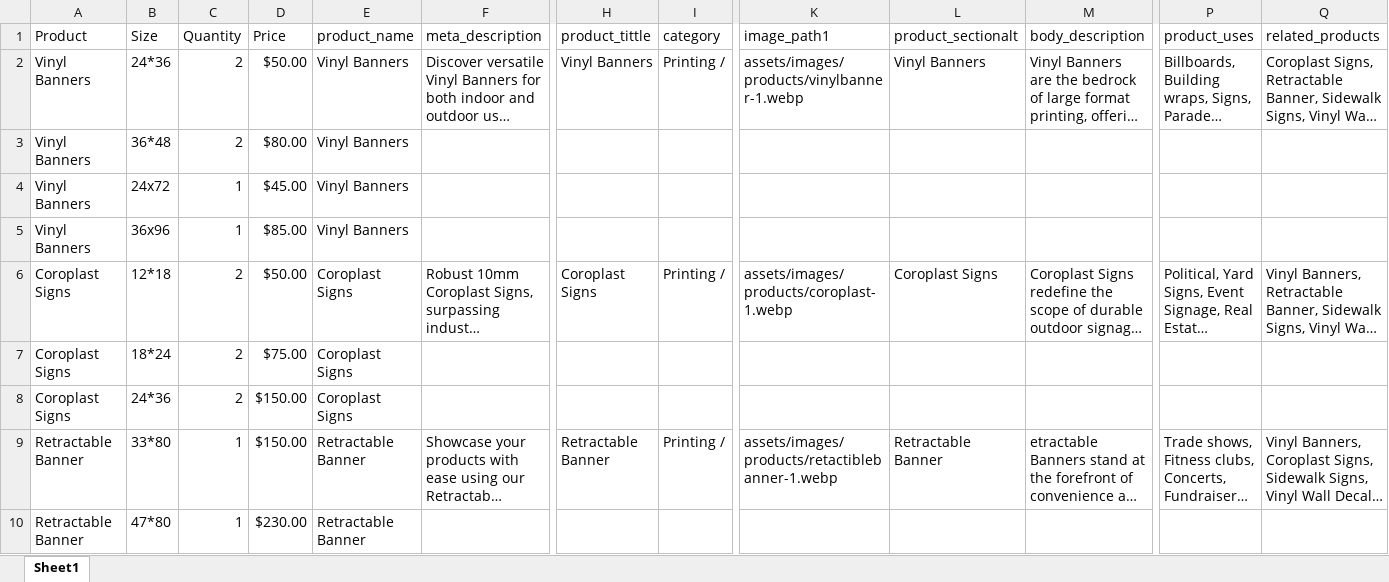
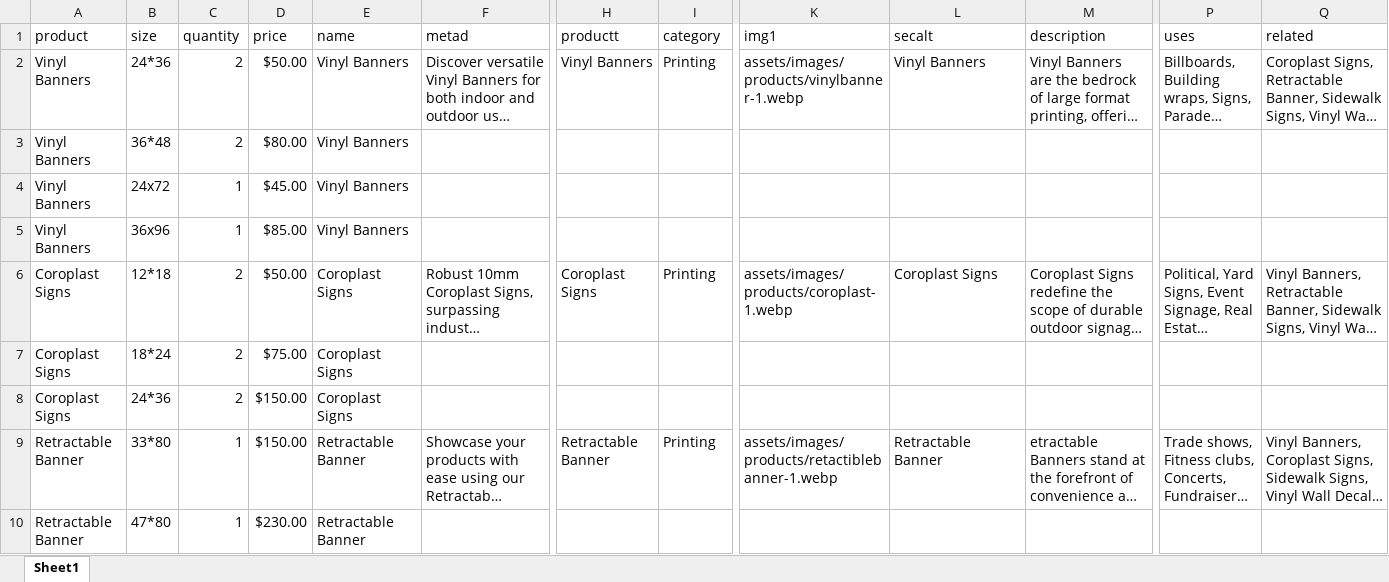
Before and after one commit to mtzdgtlab/mdgtlab_site, an Excel workbook: assets/db/products_mdgt.xlsx, sheet Sheet1, drawn as a sheet; only a part is shown, gaps mark what is left out; long unchanged cells end in …; values as stored, in another font and other column widths than the file's, no cell formats; the diff covers the shown part only; the diff names each change by its address in the sheet, - before the commit and + after, or states it on an @@ line.

```diff
--- a/assets/db/products_mdgt.xlsx (sheet Sheet1)
+++ b/assets/db/products_mdgt.xlsx (sheet Sheet1)
-A1: Product
+A1: product
-B1: Size
+B1: size
-C1: Quantity
+C1: quantity
-D1: Price
+D1: price
-E1: product_name
+E1: name
-F1: meta_description
+F1: metad
-H1: product_tittle
+H1: productt
-K1: image_path1
+K1: img1
-L1: product_sectionalt
+L1: secalt
-M1: body_description
+M1: description
-P1: product_uses
+P1: uses
-Q1: related_products
+Q1: related
-I2 (category): Printing /
+I2 (category): Printing
-I6 (category): Printing /
+I6 (category): Printing
-I9 (category): Printing /
+I9 (category): Printing
```
Also changed, not shown: 32 edited cells elsewhere in this sheet, cell formats, 46 other files.
